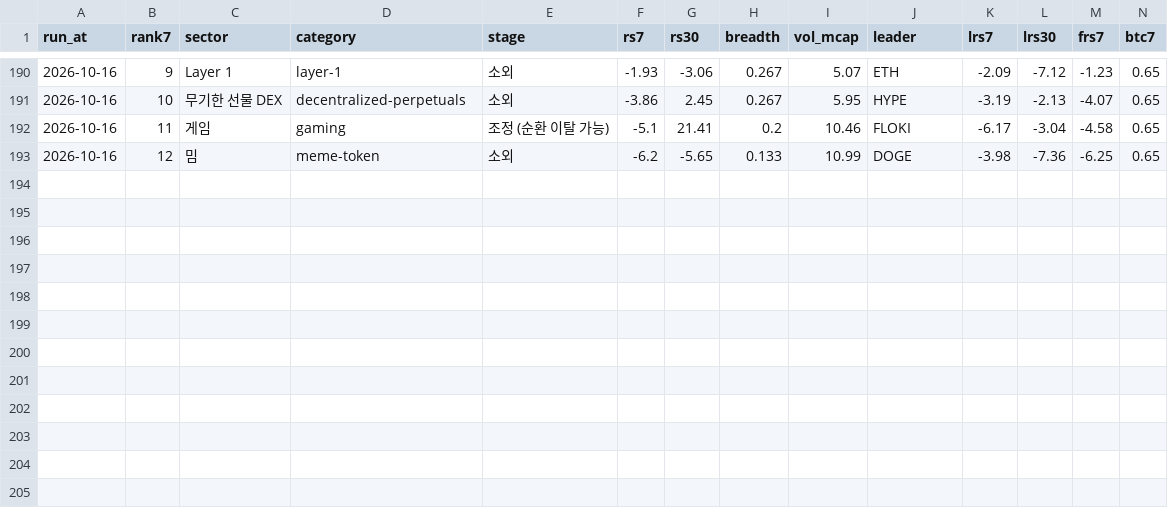
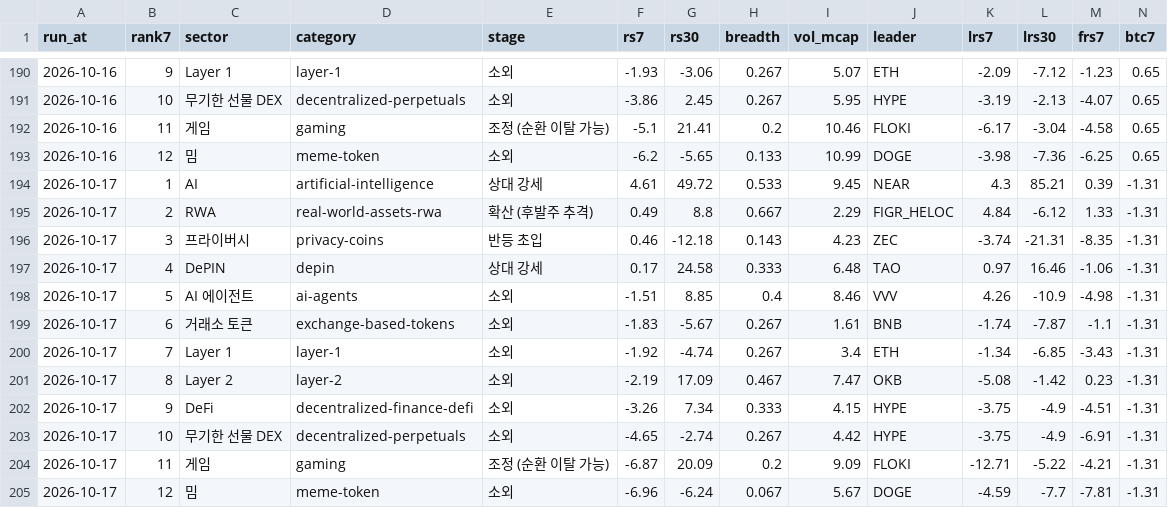
Before and after one commit to totoya21/coin-daily, a CSV file: data/sectors_history.csv, drawn as a sheet; only a part is shown, gaps mark what is left out; rows hold the shown columns only; the diff names each change by its address in the sheet, - before the commit and + after, or states it on an @@ line.

```diff
--- a/data/sectors_history.csv
+++ b/data/sectors_history.csv
+row 194: 2026-10-17 | 1 | AI | artificial-intelligence | 상대 강세 | 4.61 | 49.72 | 0.533 | 9.45 | NEAR | 4.3 | 85.21 | 0.39 | -1.31
+row 195: 2026-10-17 | 2 | RWA | real-world-assets-rwa | 확산 (후발주 추격) | 0.49 | 8.8 | 0.667 | 2.29 | FIGR_HELOC | 4.84 | -6.12 | 1.33 | -1.31
+row 196: 2026-10-17 | 3 | 프라이버시 | privacy-coins | 반등 초입 | 0.46 | -12.18 | 0.143 | 4.23 | ZEC | -3.74 | -21.31 | -8.35 | -1.31
+row 197: 2026-10-17 | 4 | DePIN | depin | 상대 강세 | 0.17 | 24.58 | 0.333 | 6.48 | TAO | 0.97 | 16.46 | -1.06 | -1.31
+row 198: 2026-10-17 | 5 | AI 에이전트 | ai-agents | 소외 | -1.51 | 8.85 | 0.4 | 8.46 | VVV | 4.26 | -10.9 | -4.98 | -1.31
+row 199: 2026-10-17 | 6 | 거래소 토큰 | exchange-based-tokens | 소외 | -1.83 | -5.67 | 0.267 | 1.61 | BNB | -1.74 | -7.87 | -1.1 | -1.31
+row 200: 2026-10-17 | 7 | Layer 1 | layer-1 | 소외 | -1.92 | -4.74 | 0.267 | 3.4 | ETH | -1.34 | -6.85 | -3.43 | -1.31
+row 201: 2026-10-17 | 8 | Layer 2 | layer-2 | 소외 | -2.19 | 17.09 | 0.467 | 7.47 | OKB | -5.08 | -1.42 | 0.23 | -1.31
+row 202: 2026-10-17 | 9 | DeFi | decentralized-finance-defi | 소외 | -3.26 | 7.34 | 0.333 | 4.15 | HYPE | -3.75 | -4.9 | -4.51 | -1.31
+row 203: 2026-10-17 | 10 | 무기한 선물 DEX | decentralized-perpetuals | 소외 | -4.65 | -2.74 | 0.267 | 4.42 | HYPE | -3.75 | -4.9 | -6.91 | -1.31
+row 204: 2026-10-17 | 11 | 게임 | gaming | 조정 (순환 이탈 가능) | -6.87 | 20.09 | 0.2 | 9.09 | FLOKI | -12.71 | -5.22 | -4.21 | -1.31
+row 205: 2026-10-17 | 12 | 밈 | meme-token | 소외 | -6.96 | -6.24 | 0.067 | 5.67 | DOGE | -4.59 | -7.7 | -7.81 | -1.31
```
Also changed, not shown: 2 other files.
